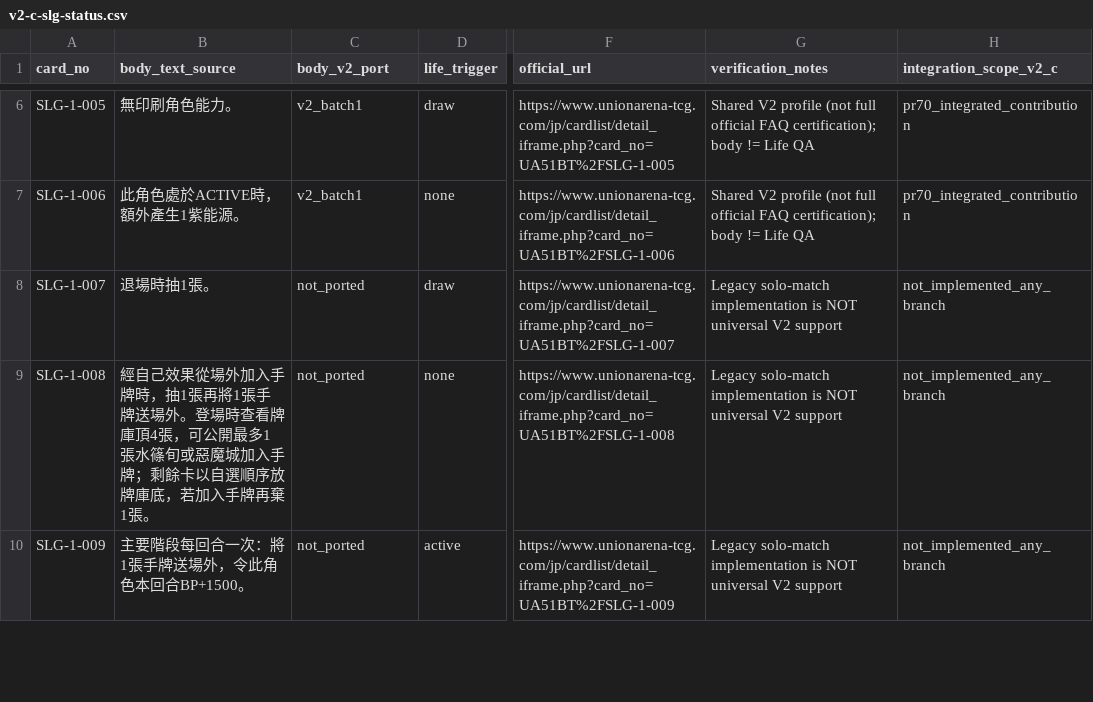
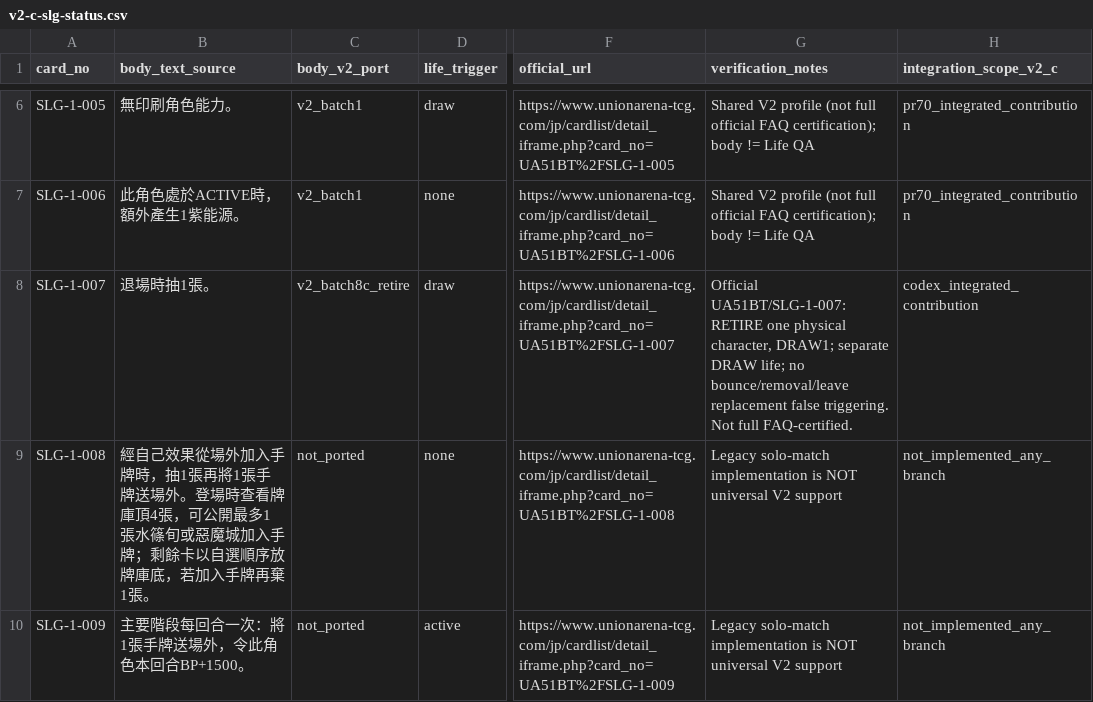
Before and after one commit to will00t-debug/Ua, a CSV file: audit/v2-c-slg-status.csv, drawn as a sheet; only a part is shown, gaps mark what is left out; the diff covers the shown part only; the diff names each change by its address in the sheet, - before the commit and + after, or states it on an @@ line.

Commit message:
V2: audited retirement draw and instance-safe end-of-main energy retirement (SLG 007/013)

```diff
--- a/audit/v2-c-slg-status.csv
+++ b/audit/v2-c-slg-status.csv
-C8 (body_v2_port): not_ported
+C8 (body_v2_port): v2_batch8c_retire
-G8 (verification_notes): Legacy solo-match implementation is NOT universal V2 support
+G8 (verification_notes): Official UA51BT/SLG-1-007: RETIRE one physical character, DRAW1; separate DRAW life; no bounce/removal/leave replacement false triggering. Not full FAQ-certified.
-H8 (integration_scope_v2_c): not_implemented_any_branch
+H8 (integration_scope_v2_c): codex_integrated_contribution
```
Also changed, not shown: 3 edited cells elsewhere in this file, 18 other files.
